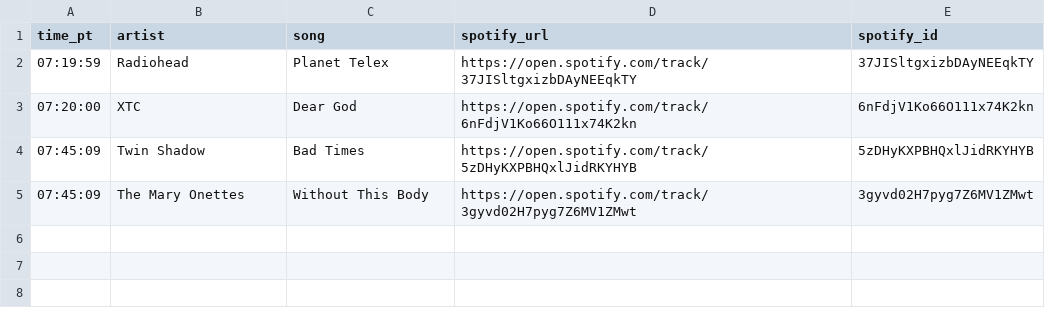
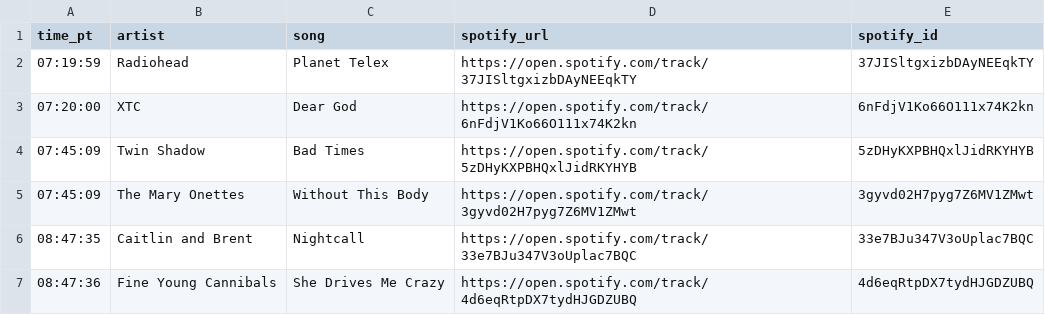
Before and after one commit to dsundt/kexp-john-playlist, a CSV file: data/daily/2026-01-13.csv, drawn as a sheet.

```diff
--- a/data/daily/2026-01-13.csv
+++ b/data/daily/2026-01-13.csv
@@ -5 +5,3 @@ time_pt,artist,song,spotify_url,spotify_id
 07:45:09,The Mary Onettes,Without This Body,https://open.spotify.com/track/3gyvd02H7pyg7Z6MV1ZMwt,3gyvd02H7pyg7Z6MV1ZMwt
+08:47:35,Caitlin and Brent,Nightcall,https://open.spotify.com/track/33e7BJu347V3oUplac7BQC,33e7BJu347V3oUplac7BQC
+08:47:36,Fine Young Cannibals,She Drives Me Crazy,https://open.spotify.com/track/4d6eqRtpDX7tydHJGDZUBQ,4d6eqRtpDX7tydHJGDZUBQ
```
Also changed, not shown: 2 other files.
